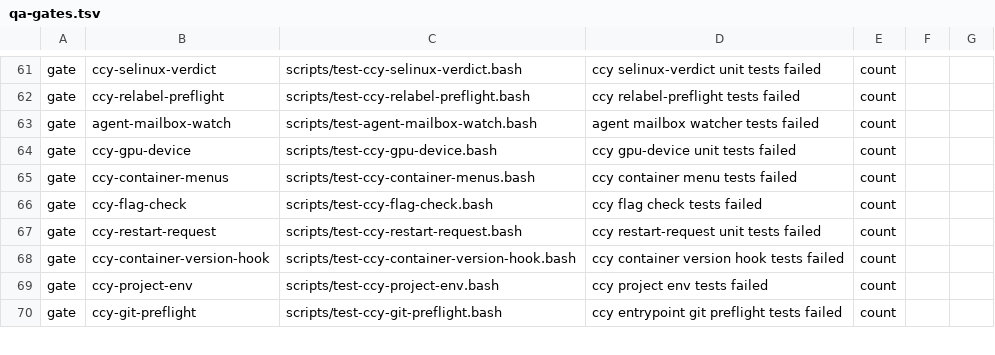
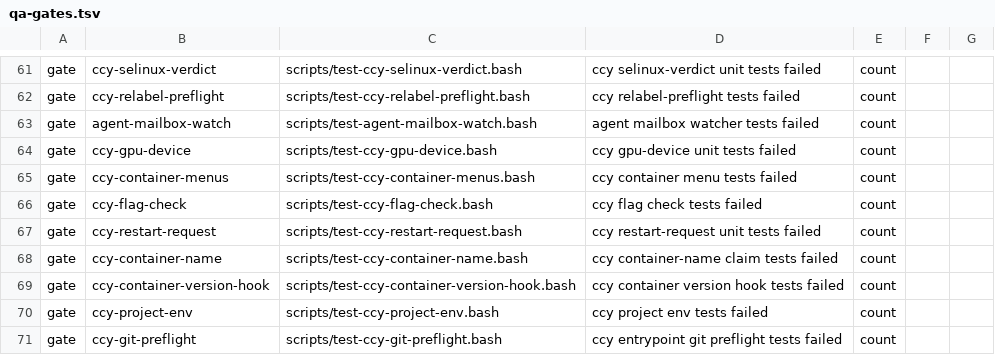
Before and after one commit to LongTermSupport/fedora-desktop, a TSV file: scripts/qa-gates.tsv, drawn as a sheet; only a part is shown, gaps mark what is left out; the diff names each change by its address in the sheet, - before the commit and + after, or states it on an @@ line.

```diff
--- a/scripts/qa-gates.tsv
+++ b/scripts/qa-gates.tsv
+row 68: gate | ccy-container-name | scripts/test-ccy-container-name.bash | ccy container-name claim tests failed | count
```
Also changed, not shown: scripts/go-binary-suites.tsv, 19 other files.
